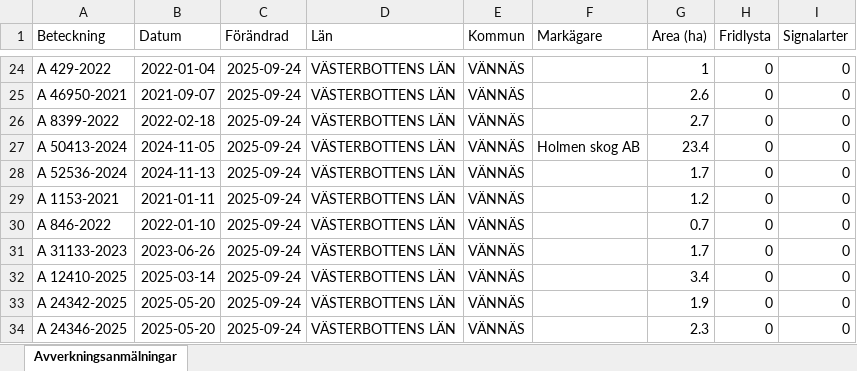
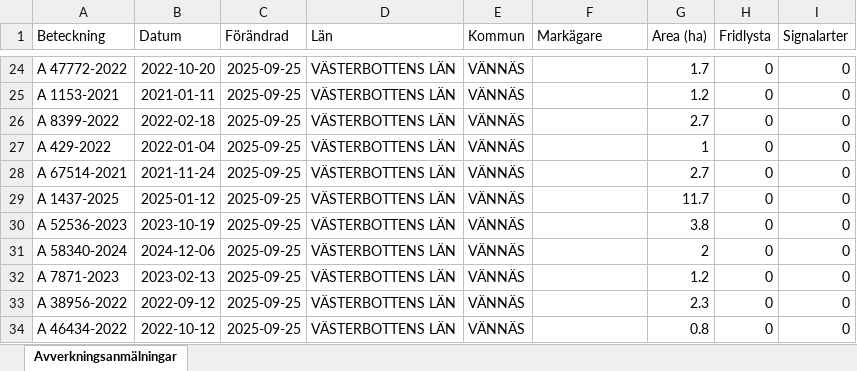
Before and after one commit to klasma/Logging_2460, an Excel workbook: Översikt VÄNNÄS.xlsx, sheet Avverkningsanmälningar, drawn as a sheet; only a part is shown, gaps mark what is left out; values as stored, in another font and other column widths than the file's, no borders; the diff covers the shown part only; the diff names each change by its address in the sheet, - before the commit and + after, or states it on an @@ line.

```diff
--- a/Översikt VÄNNÄS.xlsx (sheet Avverkningsanmälningar)
+++ b/Översikt VÄNNÄS.xlsx (sheet Avverkningsanmälningar)
-A24 (Beteckning): A 429-2022
+A24 (Beteckning): A 47772-2022
-B24 (Datum): 2022-01-04
+B24 (Datum): 2022-10-20
-C24:C34 (Förändrad): 2025-09-24
+C24:C34 (Förändrad): 2025-09-25
-G24 (Area (ha)): 1
+G24 (Area (ha)): 1.7
-A25 (Beteckning): A 46950-2021
+A25 (Beteckning): A 1153-2021
-B25 (Datum): 2021-09-07
+B25 (Datum): 2021-01-11
-G25 (Area (ha)): 2.6
+G25 (Area (ha)): 1.2
-A27 (Beteckning): A 50413-2024
+A27 (Beteckning): A 429-2022
-B27 (Datum): 2024-11-05
+B27 (Datum): 2022-01-04
-F27 (Markägare): Holmen skog AB
+F27 (Markägare): (empty)
-G27 (Area (ha)): 23.4
+G27 (Area (ha)): 1
-A28 (Beteckning): A 52536-2024
+A28 (Beteckning): A 67514-2021
-B28 (Datum): 2024-11-13
+B28 (Datum): 2021-11-24
-G28 (Area (ha)): 1.7
+G28 (Area (ha)): 2.7
-A29 (Beteckning): A 1153-2021
+A29 (Beteckning): A 1437-2025
-B29 (Datum): 2021-01-11
+B29 (Datum): 2025-01-12
-G29 (Area (ha)): 1.2
+G29 (Area (ha)): 11.7
-A30 (Beteckning): A 846-2022
+A30 (Beteckning): A 52536-2023
-B30 (Datum): 2022-01-10
+B30 (Datum): 2023-10-19
-G30 (Area (ha)): 0.7
+G30 (Area (ha)): 3.8
-A31 (Beteckning): A 31133-2023
+A31 (Beteckning): A 58340-2024
-B31 (Datum): 2023-06-26
+B31 (Datum): 2024-12-06
-G31 (Area (ha)): 1.7
+G31 (Area (ha)): 2
-A32 (Beteckning): A 12410-2025
+A32 (Beteckning): A 7871-2023
-B32 (Datum): 2025-03-14
+B32 (Datum): 2023-02-13
-G32 (Area (ha)): 3.4
+G32 (Area (ha)): 1.2
-A33 (Beteckning): A 24342-2025
+A33 (Beteckning): A 38956-2022
-B33 (Datum): 2025-05-20
+B33 (Datum): 2022-09-12
-G33 (Area (ha)): 1.9
+G33 (Area (ha)): 2.3
-A34 (Beteckning): A 24346-2025
+A34 (Beteckning): A 46434-2022
-B34 (Datum): 2025-05-20
+B34 (Datum): 2022-10-12
-G34 (Area (ha)): 2.3
+G34 (Area (ha)): 0.8
```
Also changed, not shown: 822 edited cells elsewhere in this sheet, artfynd/A 19776-2025 artfynd.xlsx, artfynd/A 22648-2024 artfynd.xlsx, 46 other files.
